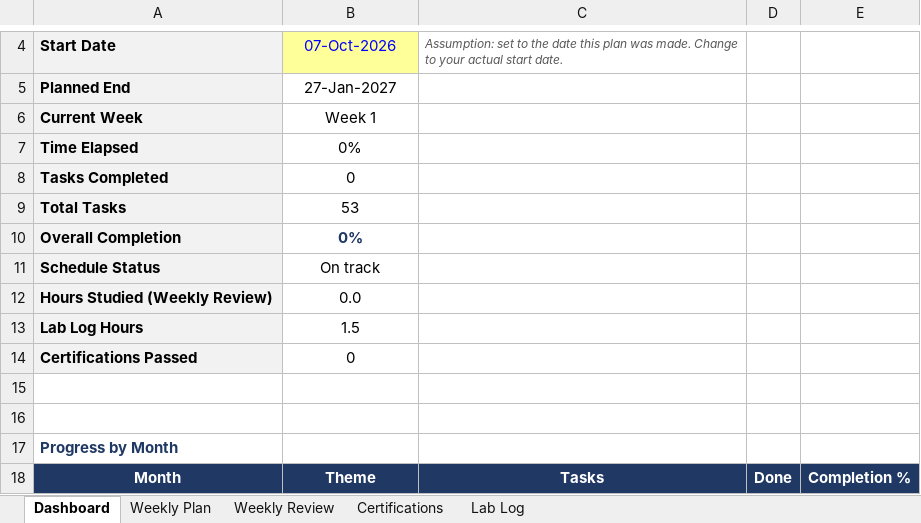
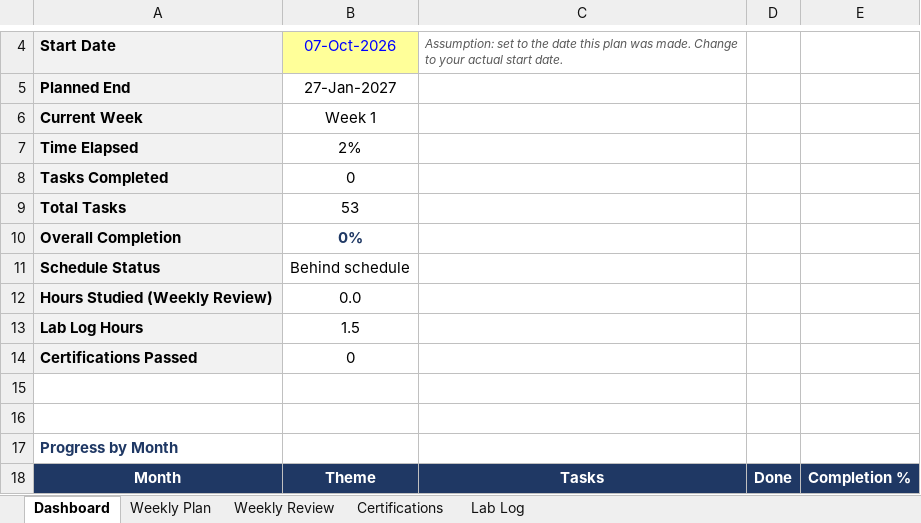
Before and after one commit to isarmadfarooq/system-engineering-portfolio, an Excel workbook: System_Engineer_Roadmap_Tracker.xlsx, sheet Dashboard, drawn as a sheet; only a part is shown, gaps mark what is left out; values as stored, in another font and other column widths than the file's, no borders; charts and pictures and conditional formats not drawn; the diff names each change by its address in the sheet, - before the commit and + after, or states it on an @@ line.

```diff
--- a/System_Engineer_Roadmap_Tracker.xlsx (sheet Dashboard)
+++ b/System_Engineer_Roadmap_Tracker.xlsx (sheet Dashboard)
-B7: 0%
+B7: 2%
-B11: On track
+B11: Behind schedule
```
Also changed, not shown: charts or pictures, 10 other files.
